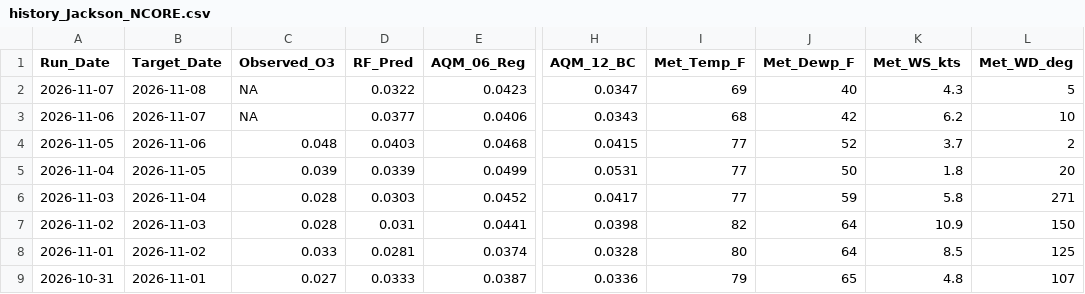
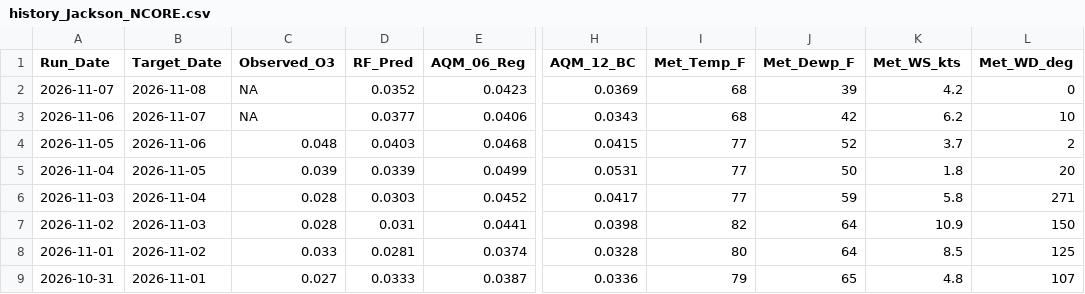
Before and after one commit to Cuevman81/ms-ozone-forecast, a CSV file: r-pipeline/history_Jackson_NCORE.csv, drawn as a sheet; only a part is shown, gaps mark what is left out; the diff names each change by its address in the sheet, - before the commit and + after, or states it on an @@ line.

```diff
--- a/r-pipeline/history_Jackson_NCORE.csv
+++ b/r-pipeline/history_Jackson_NCORE.csv
-D2 (RF_Pred): 0.0322
+D2 (RF_Pred): 0.0352
-H2 (AQM_12_BC): 0.0347
+H2 (AQM_12_BC): 0.0369
-I2 (Met_Temp_F): 69
+I2 (Met_Temp_F): 68
-J2 (Met_Dewp_F): 40
+J2 (Met_Dewp_F): 39
-K2 (Met_WS_kts): 4.3
+K2 (Met_WS_kts): 4.2
-L2 (Met_WD_deg): 5
+L2 (Met_WD_deg): 0
```
Also changed, not shown: 2 other files.
